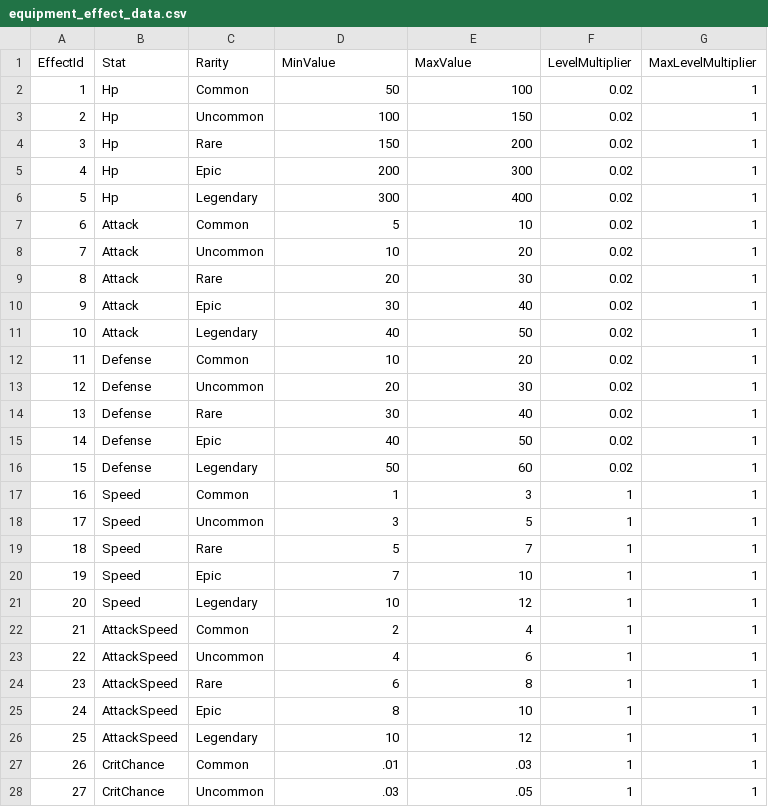
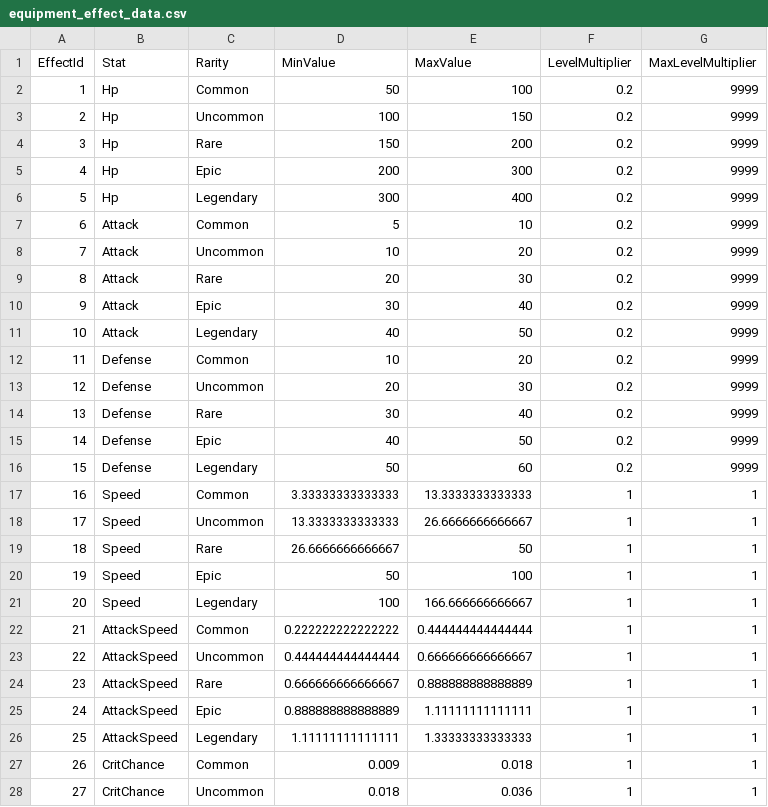
Before and after one commit to bsj2234/IdleHeaven, a CSV file: Assets/Resources/Datas/equipment_effect_data.csv, drawn as a sheet; only a part is shown; the diff covers the shown part only.

```diff
--- a/Assets/Resources/Datas/equipment_effect_data.csv
+++ b/Assets/Resources/Datas/equipment_effect_data.csv
@@ -1,28 +1,28 @@
 EffectId,Stat,Rarity,MinValue,MaxValue,LevelMultiplier,MaxLevelMultiplier
-1,Hp,Common,50,100,0.02,1
-2,Hp,Uncommon,100,150,0.02,1
-3,Hp,Rare,150,200,0.02,1
-4,Hp,Epic,200,300,0.02,1
-5,Hp,Legendary,300,400,0.02,1
-6,Attack,Common,5,10,0.02,1
-7,Attack,Uncommon,10,20,0.02,1
-8,Attack,Rare,20,30,0.02,1
-9,Attack,Epic,30,40,0.02,1
-10,Attack,Legendary,40,50,0.02,1
-11,Defense,Common,10,20,0.02,1
-12,Defense,Uncommon,20,30,0.02,1
-13,Defense,Rare,30,40,0.02,1
-14,Defense,Epic,40,50,0.02,1
-15,Defense,Legendary,50,60,0.02,1
-16,Speed,Common,1,3,1,1
-17,Speed,Uncommon,3,5,1,1
-18,Speed,Rare,5,7,1,1
-19,Speed,Epic,7,10,1,1
-20,Speed,Legendary,10,12,1,1
-21,AttackSpeed,Common,2,4,1,1
-22,AttackSpeed,Uncommon,4,6,1,1
-23,AttackSpeed,Rare,6,8,1,1
-24,AttackSpeed,Epic,8,10,1,1
-25,AttackSpeed,Legendary,10,12,1,1
-26,CritChance,Common,.01,.03,1,1
-27,CritChance,Uncommon,.03,.05,1,1
+1,Hp,Common,50,100,0.2,9999
+2,Hp,Uncommon,100,150,0.2,9999
+3,Hp,Rare,150,200,0.2,9999
+4,Hp,Epic,200,300,0.2,9999
+5,Hp,Legendary,300,400,0.2,9999
+6,Attack,Common,5,10,0.2,9999
+7,Attack,Uncommon,10,20,0.2,9999
+8,Attack,Rare,20,30,0.2,9999
+9,Attack,Epic,30,40,0.2,9999
+10,Attack,Legendary,40,50,0.2,9999
+11,Defense,Common,10,20,0.2,9999
+12,Defense,Uncommon,20,30,0.2,9999
+13,Defense,Rare,30,40,0.2,9999
+14,Defense,Epic,40,50,0.2,9999
+15,Defense,Legendary,50,60,0.2,9999
+16,Speed,Common,3.33333333333333,13.3333333333333,1,1
+17,Speed,Uncommon,13.3333333333333,26.6666666666667,1,1
+18,Speed,Rare,26.6666666666667,50,1,1
+19,Speed,Epic,50,100,1,1
+20,Speed,Legendary,100,166.666666666667,1,1
+21,AttackSpeed,Common,0.222222222222222,0.444444444444444,1,1
+22,AttackSpeed,Uncommon,0.444444444444444,0.666666666666667,1,1
+23,AttackSpeed,Rare,0.666666666666667,0.888888888888889,1,1
+24,AttackSpeed,Epic,0.888888888888889,1.11111111111111,1,1
+25,AttackSpeed,Legendary,1.11111111111111,1.33333333333333,1,1
+26,CritChance,Common,0.009,0.018,1,1
+27,CritChance,Uncommon,0.018,0.036,1,1
```
Also changed, not shown: 16 edited cells elsewhere in this file, Assets/Resources/Datas/stage_data.csv, 9 other files.
